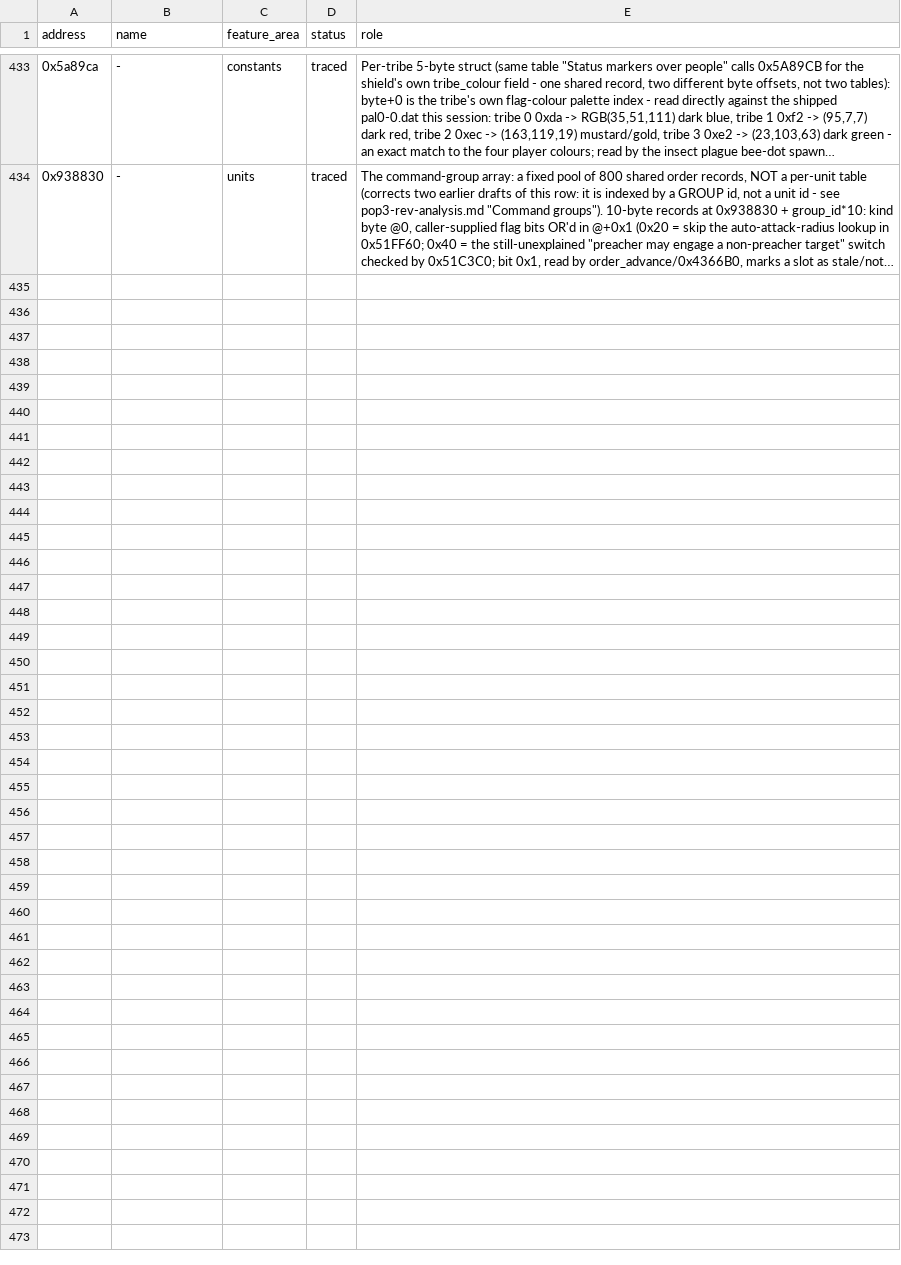
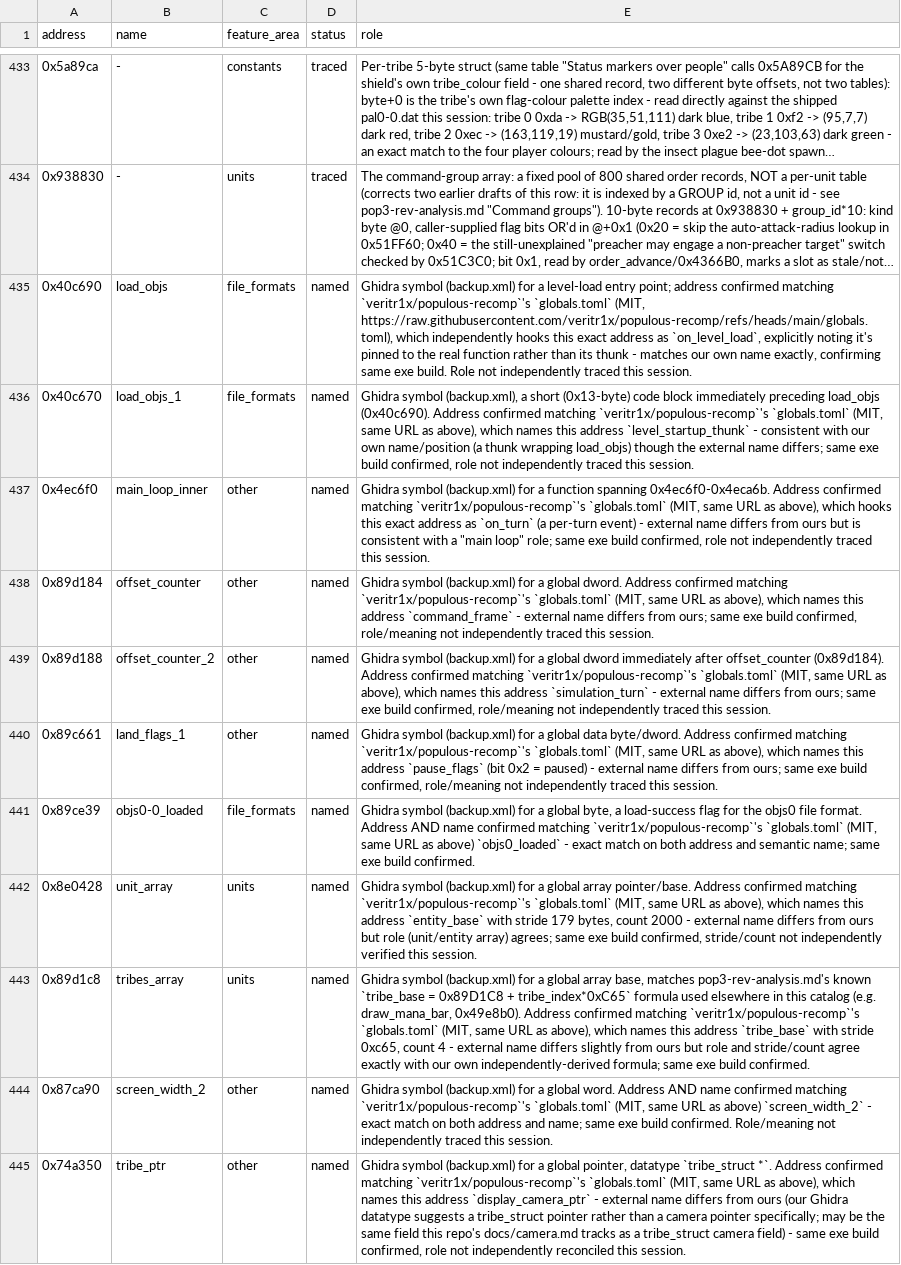
Before and after one commit to ragusa87/pop3-rev, a TSV file: docs/functions.tsv, drawn as a sheet; only a part is shown, gaps mark what is left out; long unchanged cells end in …; the diff names each change by its address in the sheet, - before the commit and + after, or states it on an @@ line.

```diff
--- a/docs/functions.tsv
+++ b/docs/functions.tsv
+row 435: 0x40c690 | load_objs | file_formats | named | Ghidra symbol (backup.xml) for a level-load entry point; address confirmed matching `veritr1x/populous-recomp`'s `globals.toml` (MIT, https://raw.githubusercontent.com/veritr1x/populous-recomp/refs/heads/main/globals.toml), which independently hooks this exact address as `on_level_load`, explicitly noting it's pinned to the real function rather than its thunk - matches our own name exactly, confirming same exe build. Role not independently traced this session.
+row 436: 0x40c670 | load_objs_1 | file_formats | named | Ghidra symbol (backup.xml), a short (0x13-byte) code block immediately preceding load_objs (0x40c690). Address confirmed matching `veritr1x/populous-recomp`'s `globals.toml` (MIT, same URL as above), which names this address `level_startup_thunk` - consistent with our own name/position (a thunk wrapping load_objs) though the external name differs; same exe build confirmed, role not independently traced this session.
+row 437: 0x4ec6f0 | main_loop_inner | other | named | Ghidra symbol (backup.xml) for a function spanning 0x4ec6f0-0x4eca6b. Address confirmed matching `veritr1x/populous-recomp`'s `globals.toml` (MIT, same URL as above), which hooks this exact address as `on_turn` (a per-turn event) - external name differs from ours but is consistent with a "main loop" role; same exe build confirmed, role not independently traced this session.
+row 438: 0x89d184 | offset_counter | other | named | Ghidra symbol (backup.xml) for a global dword. Address confirmed matching `veritr1x/populous-recomp`'s `globals.toml` (MIT, same URL as above), which names this address `command_frame` - external name differs from ours; same exe build confirmed, role/meaning not independently traced this session.
+row 439: 0x89d188 | offset_counter_2 | other | named | Ghidra symbol (backup.xml) for a global dword immediately after offset_counter (0x89d184). Address confirmed matching `veritr1x/populous-recomp`'s `globals.toml` (MIT, same URL as above), which names this address `simulation_turn` - external name differs from ours; same exe build confirmed, role/meaning not independently traced this session.
+row 440: 0x89c661 | land_flags_1 | other | named | Ghidra symbol (backup.xml) for a global data byte/dword. Address confirmed matching `veritr1x/populous-recomp`'s `globals.toml` (MIT, same URL as above), which names this address `pause_flags` (bit 0x2 = paused) - external name differs from ours; same exe build confirmed, role/meaning not independently traced this session.
+row 441: 0x89ce39 | objs0-0_loaded | file_formats | named | Ghidra symbol (backup.xml) for a global byte, a load-success flag for the objs0 file format. Address AND name confirmed matching `veritr1x/populous-recomp`'s `globals.toml` (MIT, same URL as above) `objs0_loaded` - exact match on both address and semantic name; same exe build confirmed.
+row 442: 0x8e0428 | unit_array | units | named | Ghidra symbol (backup.xml) for a global array pointer/base. Address confirmed matching `veritr1x/populous-recomp`'s `globals.toml` (MIT, same URL as above), which names this address `entity_base` with stride 179 bytes, count 2000 - external name differs from ours but role (unit/entity array) agrees; same exe build confirmed, stride/count not independently verified this session.
+row 443: 0x89d1c8 | tribes_array | units | named | Ghidra symbol (backup.xml) for a global array base, matches pop3-rev-analysis.md's known `tribe_base = 0x89D1C8 + tribe_index*0xC65` formula used elsewhere in this catalog (e.g. draw_mana_bar, 0x49e8b0). Address confirmed matching `veritr1x/populous-recomp`'s `globals.toml` (MIT, same URL as above), which names this address `tribe_base` with stride 0xc65, count 4 - external name differs slightly from ours but role and stride/count agree exactly with our own independently-derived formula; same exe build confirmed.
+row 444: 0x87ca90 | screen_width_2 | other | named | Ghidra symbol (backup.xml) for a global word. Address AND name confirmed matching `veritr1x/populous-recomp`'s `globals.toml` (MIT, same URL as above) `screen_width_2` - exact match on both address and name; same exe build confirmed. Role/meaning not independently traced this session.
+row 445: 0x74a350 | tribe_ptr | other | named | Ghidra symbol (backup.xml) for a global pointer, datatype `tribe_struct *`. Address confirmed matching `veritr1x/populous-recomp`'s `globals.toml` (MIT, same URL as above), which names this address `display_camera_ptr` - external name differs from ours (our Ghidra datatype suggests a tribe_struct pointer rather than a camera pointer specifically; may be the same field this repo's docs/camera.md tracks as a tribe_struct camera field) - same exe build confirmed, role not independently reconciled this session.
```
Also changed, not shown: 1 other file.
